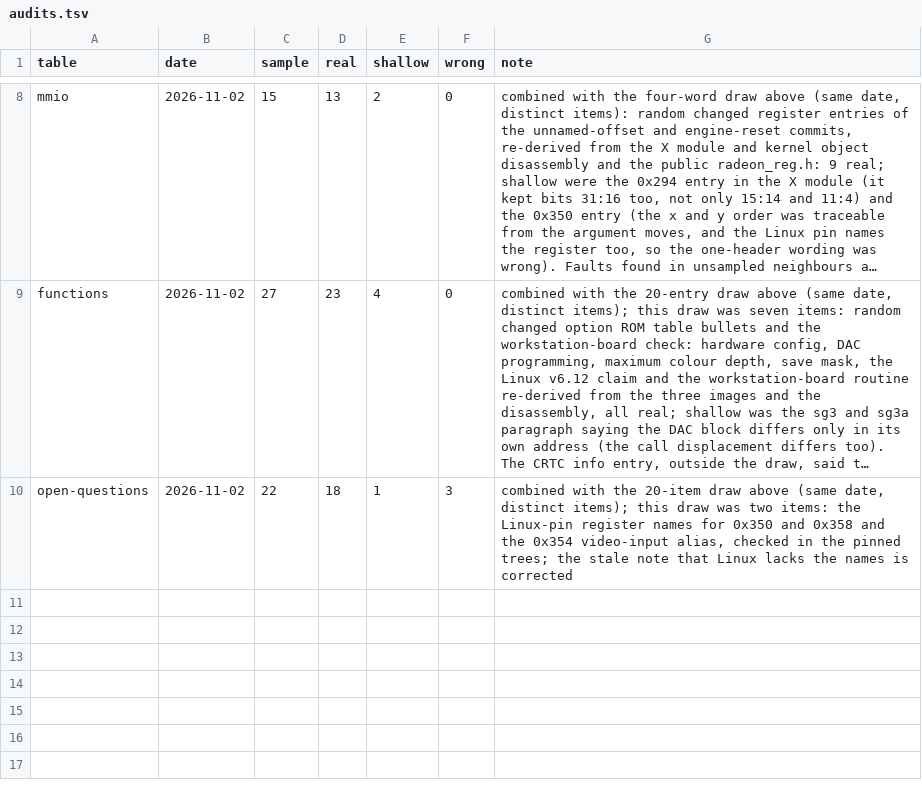
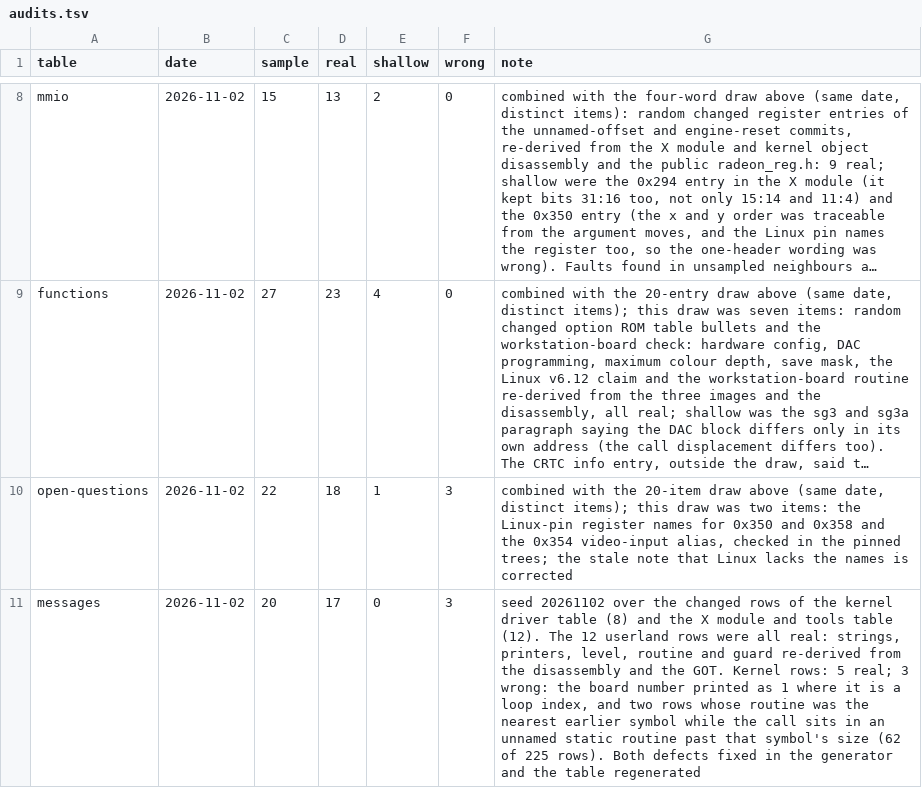
Before and after one commit to jamesbraid/voyager, a TSV file: docs/inventory/audits.tsv, drawn as a sheet; only a part is shown, gaps mark what is left out; long unchanged cells end in …; the diff names each change by its address in the sheet, - before the commit and + after, or states it on an @@ line.

Commit message:
docs/inventory: record the audit of the message catalogues
A random draw of 20 changed rows across the kernel driver table and the
X module and tools table: 17 held up. The 3 wrong rows came from two
generator faults, fixed in the commits that introduced the script and the
table.

```diff
--- a/docs/inventory/audits.tsv
+++ b/docs/inventory/audits.tsv
+row 11: messages | 2026-11-02 | 20 | 17 | 0 | 3 | seed 20261102 over the changed rows of the kernel driver table (8) and the X module and tools table (12). The 12 userland rows were all real: strings, printers, level, routine and guard re-derived from the disassembly and the GOT. Kernel rows: 5 real; 3 wrong: the board number printed as 1 where it is a loop index, and two rows whose routine was the nearest earlier symbol while the call sits in an unnamed static routine past that symbol's size (62 of 225 rows). Both defects fixed in the generator and the table regenerated
```
